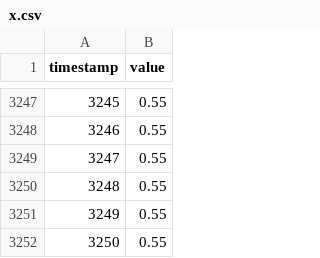
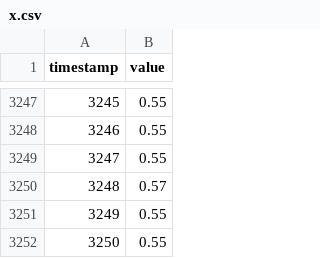
Before and after one commit to wuxinrantj/Trajectory-prediction, a CSV file: data/no_force/x.csv, drawn as a sheet; only a part is shown, gaps mark what is left out; the diff covers the shown part only.

```diff
--- a/data/no_force/x.csv
+++ b/data/no_force/x.csv
@@ -3249,3 +3249,3 @@ timestamp,value
 3247,0.55
-3248,0.55
+3248,0.57
 3249,0.55
```
Also changed, not shown: 12 edited cells elsewhere in this file, 36 other files.
